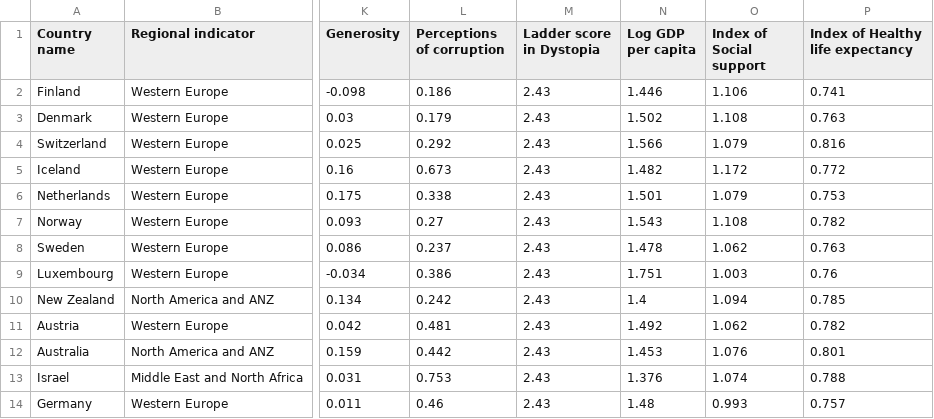
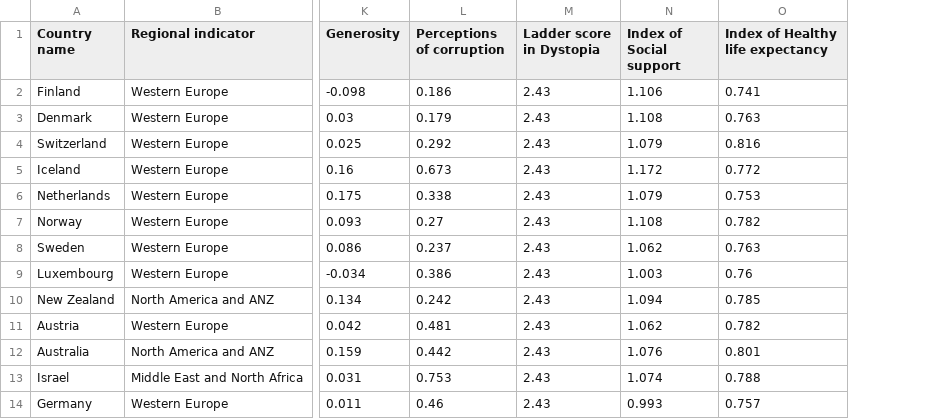
Before and after one commit to tianyl27/543_coursework_1, a CSV file: WHR2021.csv, drawn as a sheet; only a part is shown, gaps mark what is left out; the diff names each change by its address in the sheet, - before the commit and + after, or states it on an @@ line.

Commit message:
Update WHR2021.csv

```diff
--- a/WHR2021.csv
+++ b/WHR2021.csv
-column N (Log GDP per capita), rows 2-14: 1.446 | 1.502 | 1.566 | 1.482 | 1.501 | 1.543 | 1.478 | 1.751 | 1.4 | 1.492 | 1.453 | 1.376 | 1.48
```
